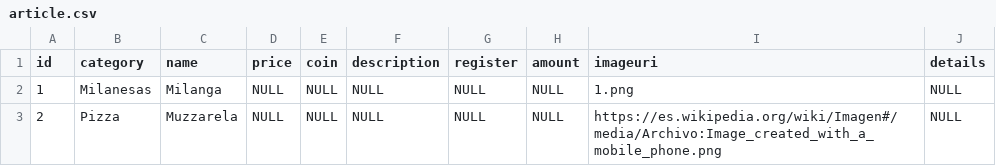
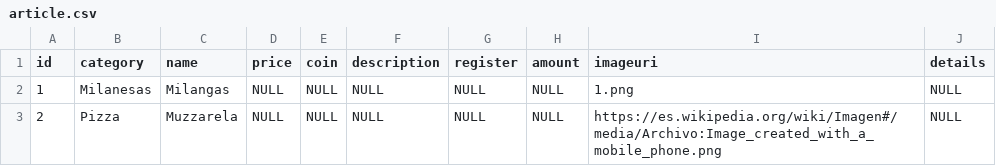
Before and after one commit to GuilleHern3030/testing, a CSV file: data/article.csv, drawn as a sheet.

Commit message:
edit file data/article.csv

```diff
--- a/data/article.csv
+++ b/data/article.csv
@@ -1,3 +1,3 @@
 "id","category","name","price","coin","description","register","amount","imageuri","details"
-"1","Milanesas","Milanga",NULL,NULL,NULL,NULL,NULL,"1.png",NULL
+"1","Milanesas","Milangas",NULL,NULL,NULL,NULL,NULL,"1.png",NULL
 "2","Pizza","Muzzarela",NULL,NULL,NULL,NULL,NULL,"https://es.wikipedia.org/wiki/Imagen#/media/Archivo:Image_created_with_a_mobile_phone.png",NULL
```
